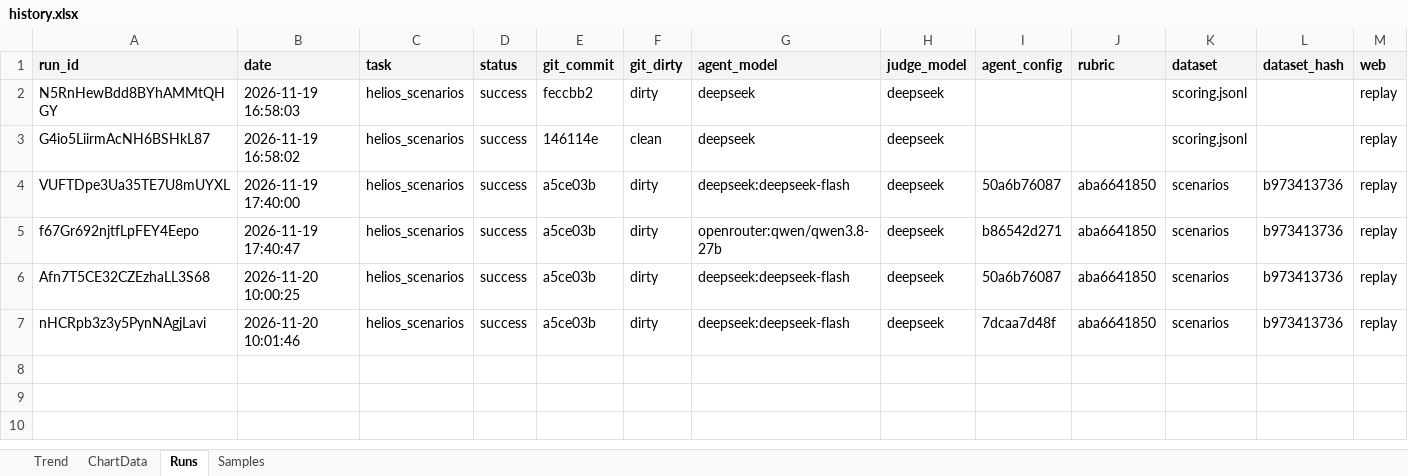
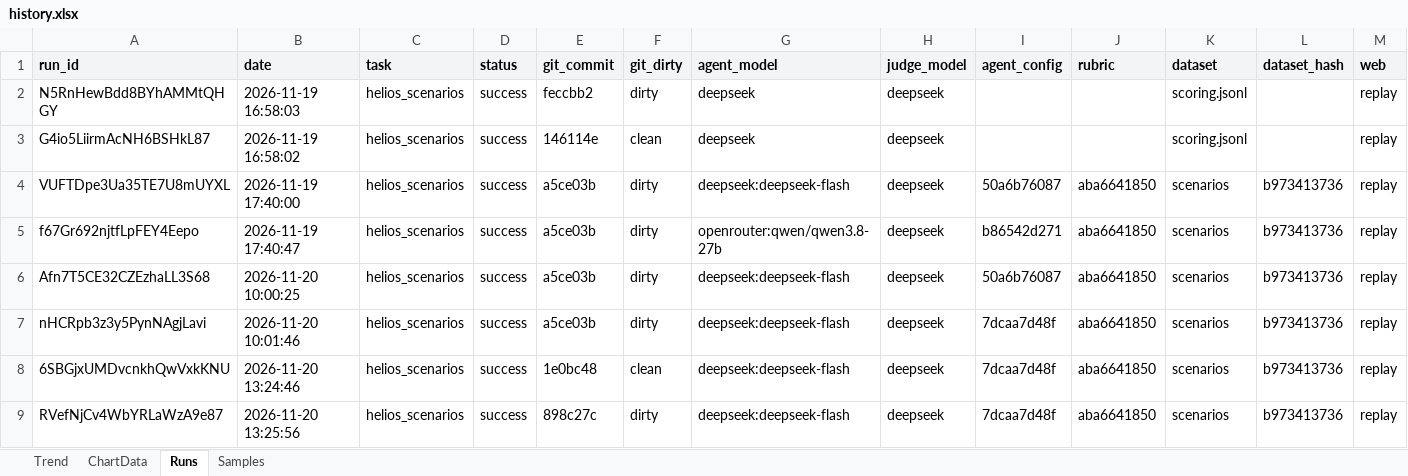
Before and after one commit to vanyabrucker/29-10-2026-longlist-tool, an Excel workbook: helios-gateway/evals/history/history.xlsx, sheet Runs, drawn as a sheet; only a part is shown; values as stored, in another font and other column widths than the file's, no borders; rows hold the shown columns only; the diff names each change by its address in the sheet, - before the commit and + after, or states it on an @@ line.

```diff
--- a/helios-gateway/evals/history/history.xlsx (sheet Runs)
+++ b/helios-gateway/evals/history/history.xlsx (sheet Runs)
+row 8: 6SBGjxUMDvcnkhQwVxkKNU | 2026-11-20 13:24:46 | helios_scenarios | success | 1e0bc48 | clean | deepseek:deepseek-flash | deepseek | 7dcaa7d48f | aba6641850 | scenarios | b973413736 | replay
+row 9: RVefNjCv4WbYRLaWzA9e87 | 2026-11-20 13:25:56 | helios_scenarios | success | 898c27c | dirty | deepseek:deepseek-flash | deepseek | 7dcaa7d48f | aba6641850 | scenarios | b973413736 | replay
```
Also changed, not shown: sheet Samples, sheet ChartData, charts or pictures, 4 other files.
